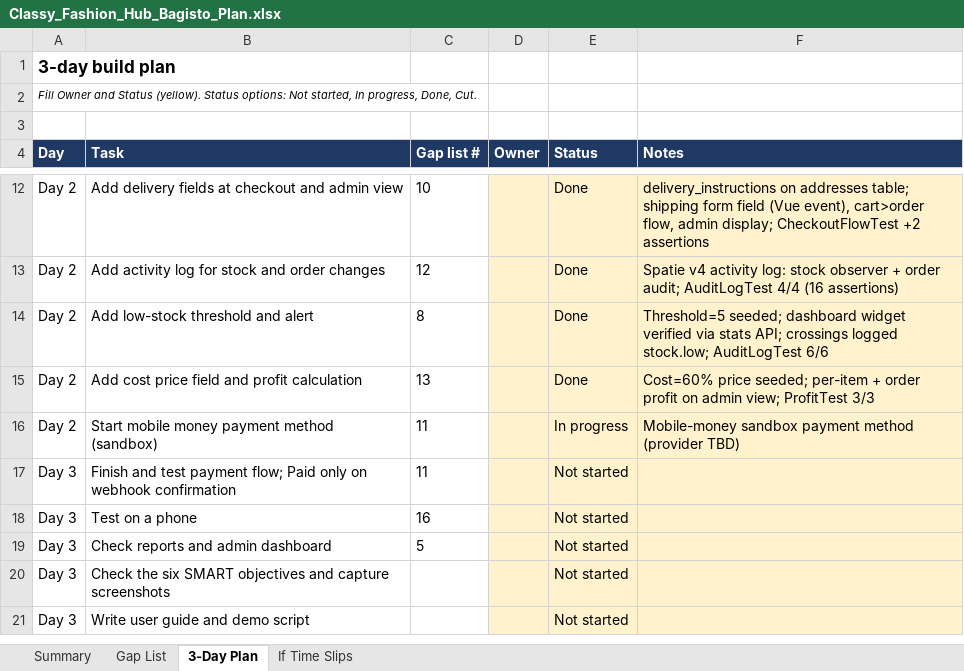
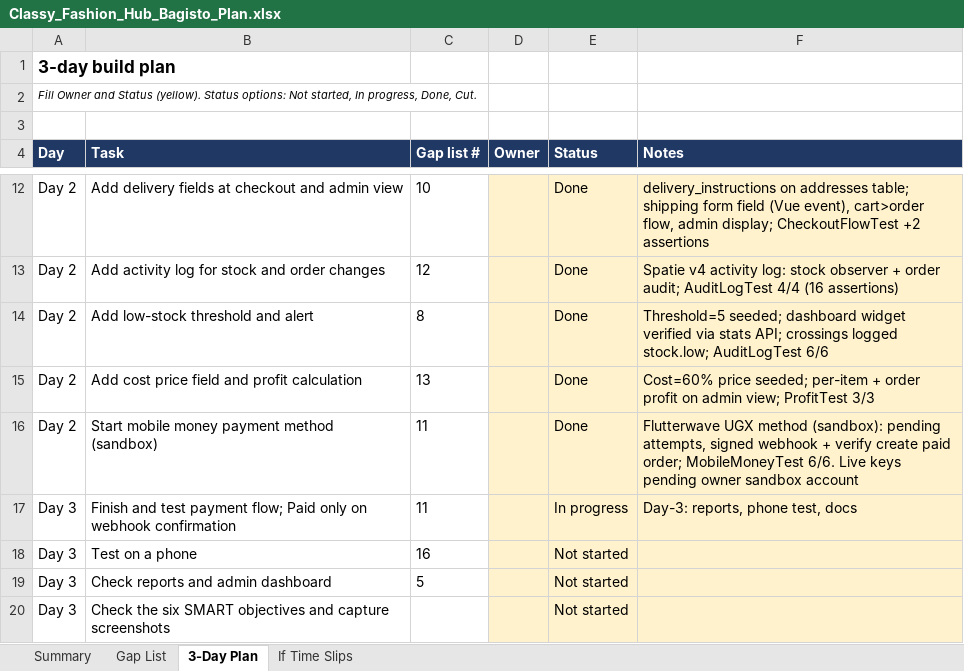
Before and after one commit to geto-san/classy-fashion-hub, an Excel workbook: Classy_Fashion_Hub_Bagisto_Plan.xlsx, sheet 3-Day Plan, drawn as a sheet; only a part is shown, gaps mark what is left out; the shorter side is filled out with more unchanged rows; values as stored, in another font and other column widths than the file's, no borders; conditional formats not drawn; the diff names each change by its address in the sheet, - before the commit and + after, or states it on an @@ line.

Commit message:
feat(gap-11): flutterwave mobile money in sandbox mode
Redirect-style MTN/Airtel method (UGX only, keys from .env).
Attempts table keeps pending/success/failed + tx refs. Order
created only after webhook signature + server-side verify
(amount/currency/tx_ref match); returns never create orders.
Status page doubles as verifier for localhost demo. Tests 6/6.

```diff
--- a/Classy_Fashion_Hub_Bagisto_Plan.xlsx (sheet 3-Day Plan)
+++ b/Classy_Fashion_Hub_Bagisto_Plan.xlsx (sheet 3-Day Plan)
-E16 (Status): In progress
+E16 (Status): Done
-F16 (Notes): Mobile-money sandbox payment method (provider TBD)
+F16 (Notes): Flutterwave UGX method (sandbox): pending attempts, signed webhook + verify create paid order; MobileMoneyTest 6/6. Live keys pending owner sandbox account
-E17 (Status): Not started
+E17 (Status): In progress
-F17 (Notes): (empty)
+F17 (Notes): Day-3: reports, phone test, docs
```
Also changed, not shown: sheet Gap List, 16 other files.
